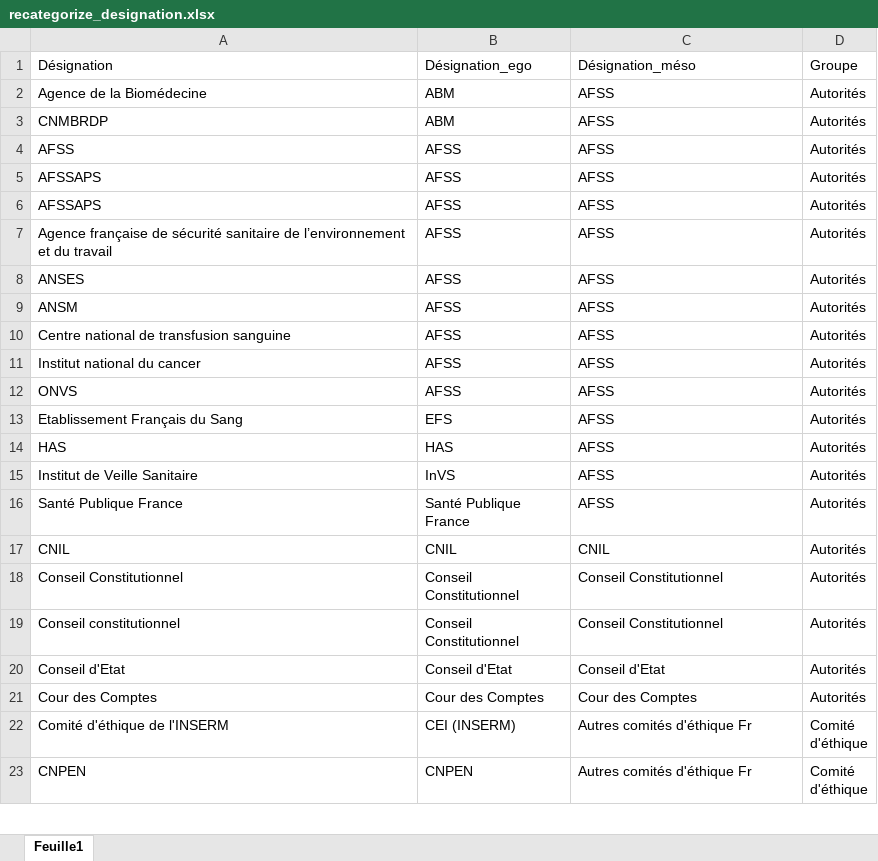
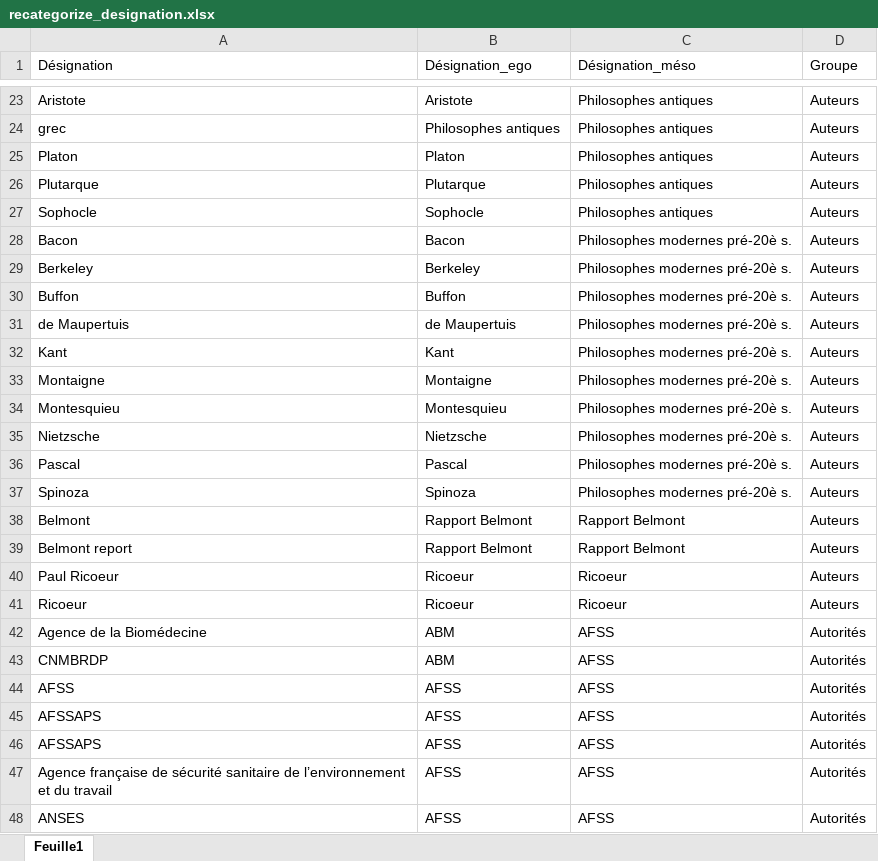
Before and after one commit to LeoMaurice/CCNE, an Excel workbook: data/intermediate/reseau/recategorize_designation.xlsx, sheet Feuille1, drawn as a sheet; only a part is shown, gaps mark what is left out; the shorter side is filled out with more unchanged rows; values as stored, in another font and other column widths than the file's, no borders; table styles not drawn; the diff covers the shown part only; the diff names each change by its address in the sheet, - before the commit and + after, or states it on an @@ line.

```diff
--- a/data/intermediate/reseau/recategorize_designation.xlsx (sheet Feuille1)
+++ b/data/intermediate/reseau/recategorize_designation.xlsx (sheet Feuille1)
+row 23: Aristote | Aristote | Philosophes antiques | Auteurs
+row 24: grec | Philosophes antiques | Philosophes antiques | Auteurs
+row 25: Platon | Platon | Philosophes antiques | Auteurs
+row 26: Plutarque | Plutarque | Philosophes antiques | Auteurs
+row 27: Sophocle | Sophocle | Philosophes antiques | Auteurs
+row 28: Bacon | Bacon | Philosophes modernes pré-20è s. | Auteurs
+row 29: Berkeley | Berkeley | Philosophes modernes pré-20è s. | Auteurs
+row 30: Buffon | Buffon | Philosophes modernes pré-20è s. | Auteurs
+row 31: de Maupertuis | de Maupertuis | Philosophes modernes pré-20è s. | Auteurs
+row 32: Kant | Kant | Philosophes modernes pré-20è s. | Auteurs
+row 33: Montaigne | Montaigne | Philosophes modernes pré-20è s. | Auteurs
+row 34: Montesquieu | Montesquieu | Philosophes modernes pré-20è s. | Auteurs
+row 35: Nietzsche | Nietzsche | Philosophes modernes pré-20è s. | Auteurs
+row 36: Pascal | Pascal | Philosophes modernes pré-20è s. | Auteurs
+row 37: Spinoza | Spinoza | Philosophes modernes pré-20è s. | Auteurs
+row 38: Belmont | Rapport Belmont | Rapport Belmont | Auteurs
+row 39: Belmont report | Rapport Belmont | Rapport Belmont | Auteurs
+row 40: Paul Ricoeur | Ricoeur | Ricoeur | Auteurs
+row 41: Ricoeur | Ricoeur | Ricoeur | Auteurs
```
Also changed, not shown: 21 added rows, 40 removed rows and 4 moved rows elsewhere in this sheet, 10 other files.
